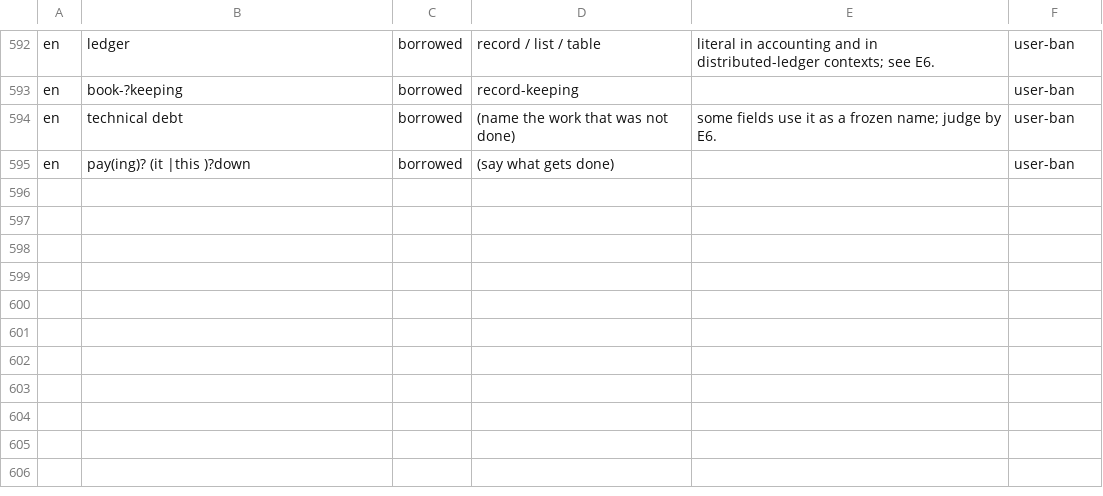
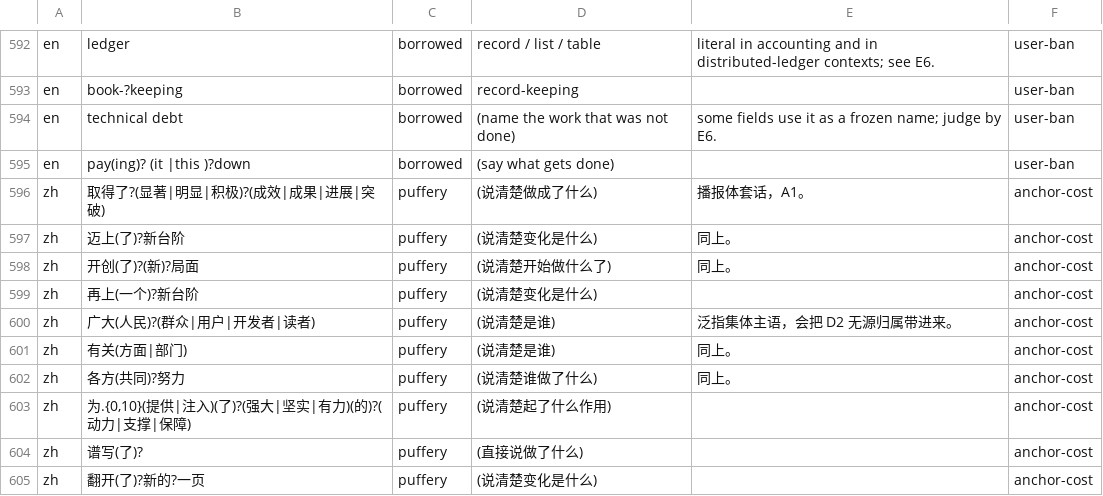
Before and after one commit to shuxueshuxue/deslop, a TSV file: references/lexicon.tsv, drawn as a sheet; only a part is shown, gaps mark what is left out.

```diff
--- a/references/lexicon.tsv
+++ b/references/lexicon.tsv
@@ -595 +595,11 @@ en	technical debt	borrowed	(name the work that was not done)	some fields use it
 en	pay(ing)? (it |this )?down	borrowed	(say what gets done)		user-ban
+zh	取得了?(显著|明显|积极)?(成效|成果|进展|突破)	puffery	(说清楚做成了什么)	播报体套话，A1。	anchor-cost
+zh	迈上(了)?新台阶	puffery	(说清楚变化是什么)	同上。	anchor-cost
+zh	开创(了)?(新)?局面	puffery	(说清楚开始做什么了)	同上。	anchor-cost
+zh	再上(一个)?新台阶	puffery	(说清楚变化是什么)		anchor-cost
+zh	广大(人民)?(群众|用户|开发者|读者)	puffery	(说清楚是谁)	泛指集体主语，会把 D2 无源归属带进来。	anchor-cost
+zh	有关(方面|部门)	puffery	(说清楚是谁)	同上。	anchor-cost
+zh	各方(共同)?努力	puffery	(说清楚谁做了什么)	同上。	anchor-cost
+zh	为.{0,10}(提供|注入)(了)?(强大|坚实|有力)(的)?(动力|支撑|保障)	puffery	(说清楚起了什么作用)		anchor-cost
+zh	谱写(了)?	puffery	(直接说做了什么)		anchor-cost
+zh	翻开(了)?新的?一页	puffery	(说清楚变化是什么)		anchor-cost
```
Also changed, not shown: references/supplement.tsv, 10 other files.
